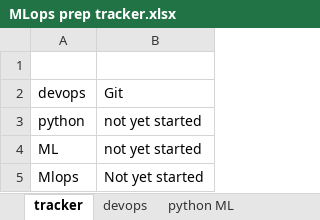
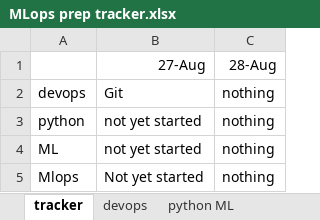
Before and after one commit to ramakrishna8048/devops_prep, an Excel workbook: MLops prep tracker.xlsx, sheet tracker, drawn as a sheet; values as stored, in another font and other column widths than the file's, no borders; the diff names each change by its address in the sheet, - before the commit and + after, or states it on an @@ line.

Commit message:
aug28 tracker updated

```diff
--- a/MLops prep tracker.xlsx (sheet tracker)
+++ b/MLops prep tracker.xlsx (sheet tracker)
+column C, rows 1-5: 28-Aug | nothing | nothing | nothing | nothing
-row 1: (empty)
+row 1:  | 27-Aug | 28-Aug
```
Also changed, not shown: 1 other file.
